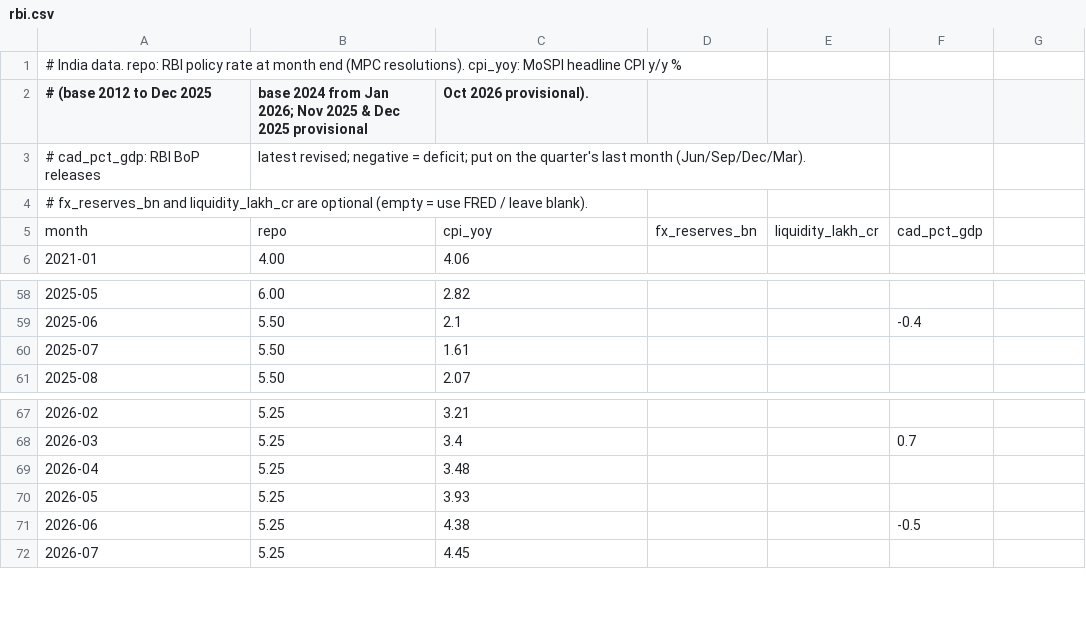
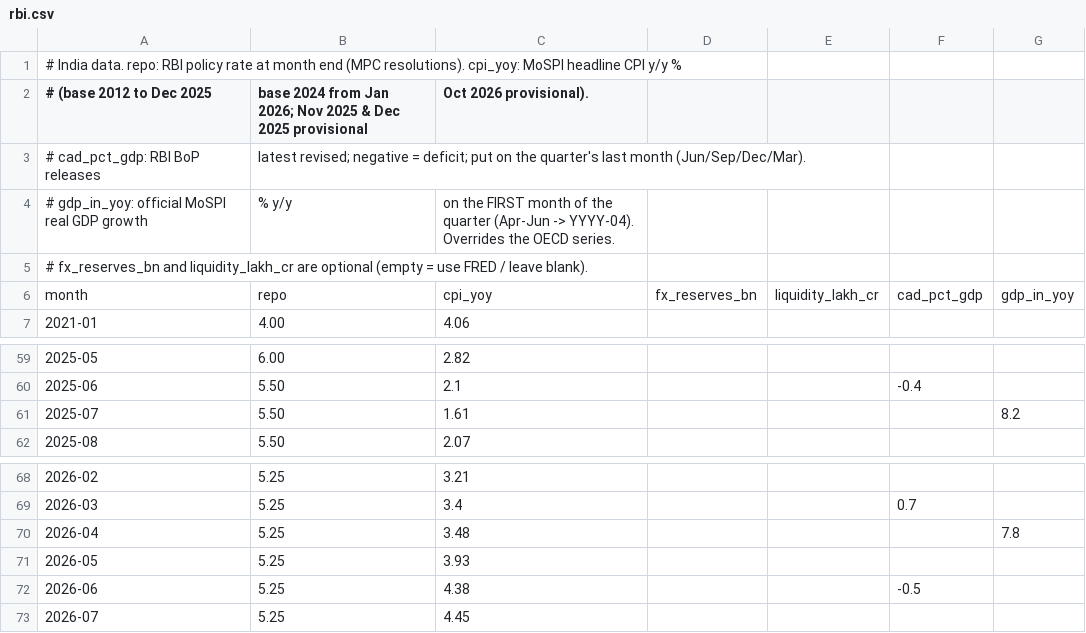
Before and after one commit to adveetag-sys/macro-dashboard, a CSV file: data/manual/rbi.csv, drawn as a sheet; only a part is shown, gaps mark what is left out; addresses are those after the commit; the diff names each change by its address in the sheet, - before the commit and + after, or states it on an @@ line.

```diff
--- a/data/manual/rbi.csv
+++ b/data/manual/rbi.csv
+row 4: # gdp_in_yoy: official MoSPI real GDP growth | % y/y | on the FIRST month of the quarter (Apr-Jun -> YYYY-04). Overrides the OECD series.
-G6: (empty)
+G6: gdp_in_yoy
-G61: (empty)
+G61: 8.2
-G70: (empty)
+G70: 7.8
```
Also changed, not shown: 3 other files.
